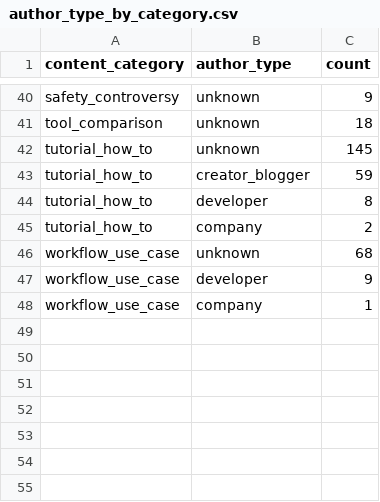
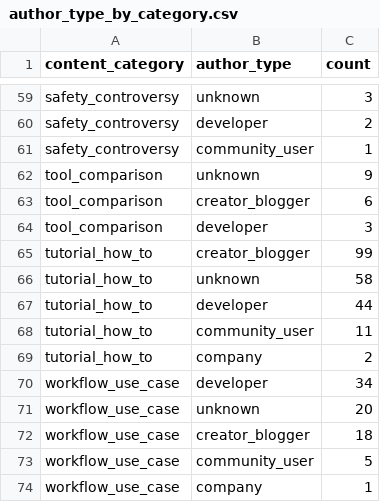
Before and after one commit to akonyakass/ldn, a CSV file: outputs/tables/author_type_by_category.csv, drawn as a sheet; only a part is shown, gaps mark what is left out; removed rows and columns are numbered as before the commit, all else as after; the diff covers the shown part only; the diff names each change by its address in the sheet, - before the commit and + after, or states it on an @@ line.

Commit message:
Improve author_type labeler: unknown 2776→1372 (↓50%), add community_user, richer dev/creator rules

```diff
--- a/outputs/tables/author_type_by_category.csv
+++ b/outputs/tables/author_type_by_category.csv
-C59 (count): 9
+C59 (count): 3
+row 60: safety_controversy | developer | 2
+row 61: safety_controversy | community_user | 1
-C62 (count): 18
+C62 (count): 9
-row 42: tutorial_how_to | unknown | 145
+row 63: tool_comparison | creator_blogger | 6
+row 64: tool_comparison | developer | 3
-C65 (count): 59
+C65 (count): 99
+row 66: tutorial_how_to | unknown | 58
-C67 (count): 8
+C67 (count): 44
+row 68: tutorial_how_to | community_user | 11
+row 70: workflow_use_case | developer | 34
-C71 (count): 68
+C71 (count): 20
-B72 (author_type): developer
+B72 (author_type): creator_blogger
-C72 (count): 9
+C72 (count): 18
+row 73: workflow_use_case | community_user | 5
```
Also changed, not shown: 23 added rows, 4 removed rows and 28 edited cells elsewhere in this file, outputs/tables/creator_vs_company.csv, outputs/tables/top_posts_by_platform.csv, 4 other files.
